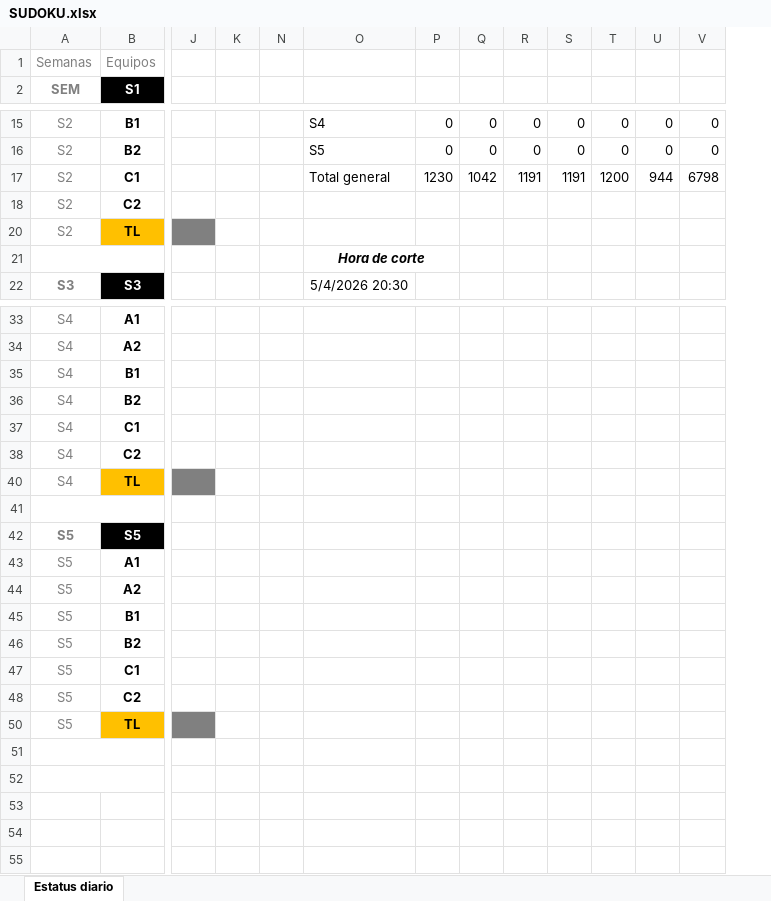
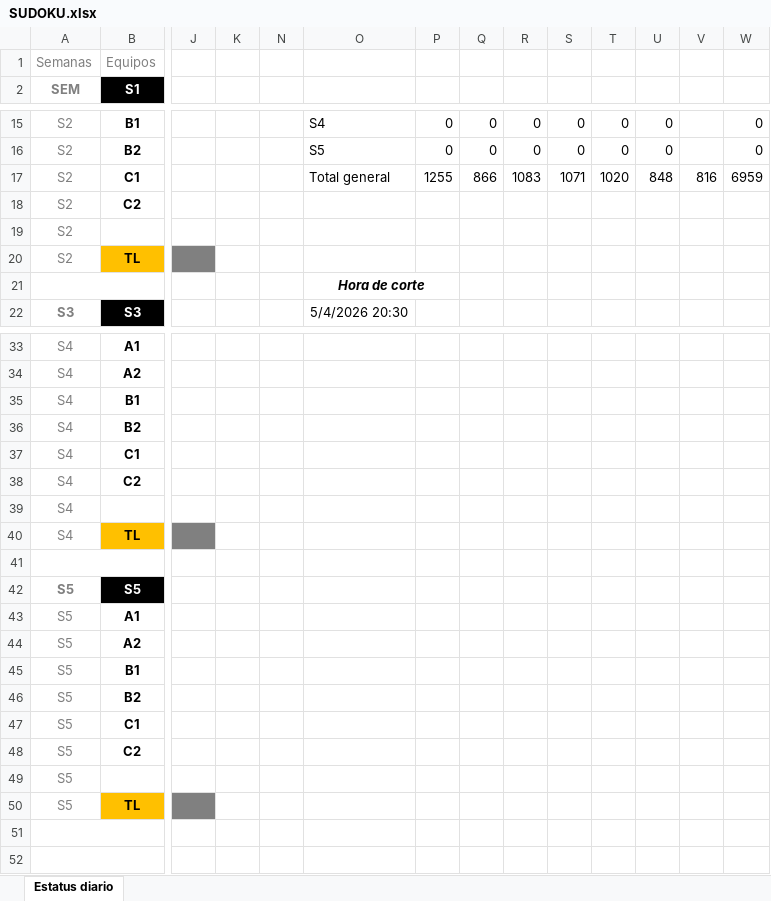
Before and after one commit to calvosantiago/OBS_Distribution, an Excel workbook: SUDOKU.xlsx, sheet Estatus diario, drawn as a sheet; only a part is shown, gaps mark what is left out; values as stored, in another font and other column widths than the file's, no borders; addresses are those after the commit; rows hold the shown columns only; the diff covers the shown part only; the diff names each change by its address in the sheet, - before the commit and + after, or states it on an @@ line.

```diff
--- a/SUDOKU.xlsx (sheet Estatus diario)
+++ b/SUDOKU.xlsx (sheet Estatus diario)
+column V, row 17: 816
-P17: 1230
+P17: 1255
-Q17: 1042
+Q17: 866
-R17: 1191
+R17: 1083
-S17: 1191
+S17: 1071
-T17: 1200
+T17: 1020
-U17: 944
+U17: 848
-W17: 6798
+W17: 6959
@@ row 19 unhidden: S2 @@
@@ row 39 unhidden: S4 @@
@@ row 49 unhidden: S5 @@
```
Also changed, not shown: 1 added row, 1 hidden or unhidden row and 28 edited cells elsewhere in this sheet, Areas_Paises.xlsx, 4 other files.
